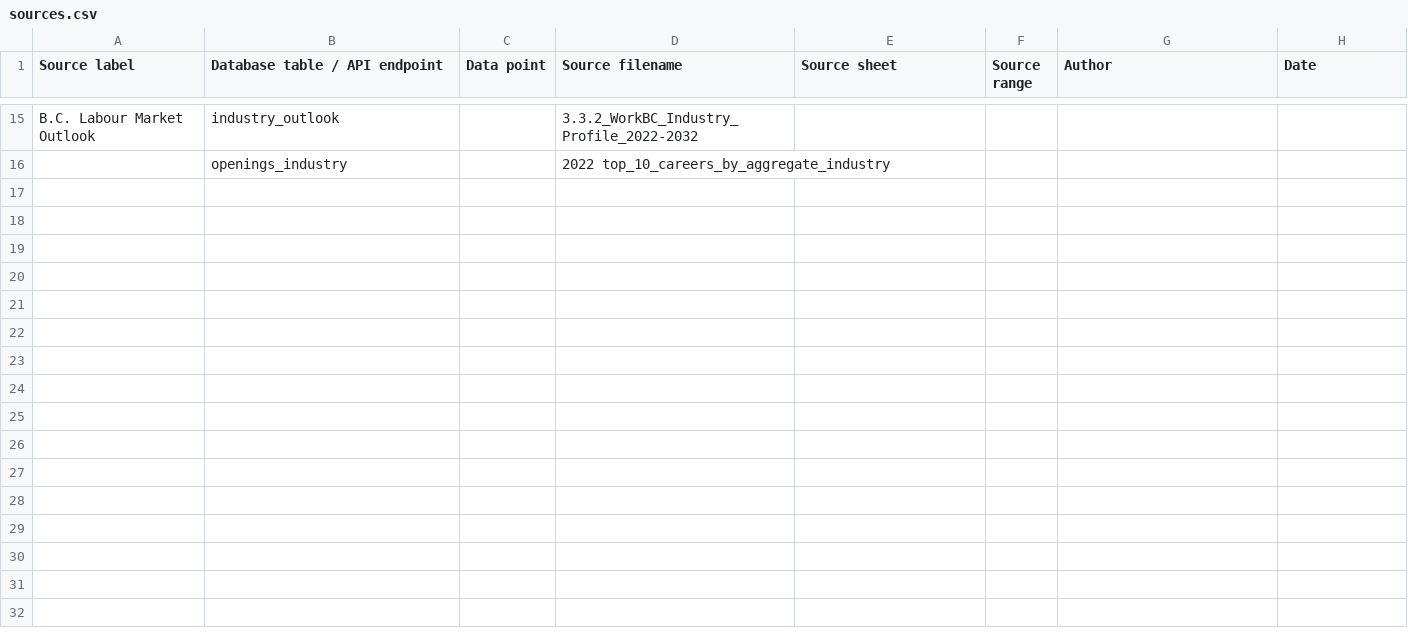
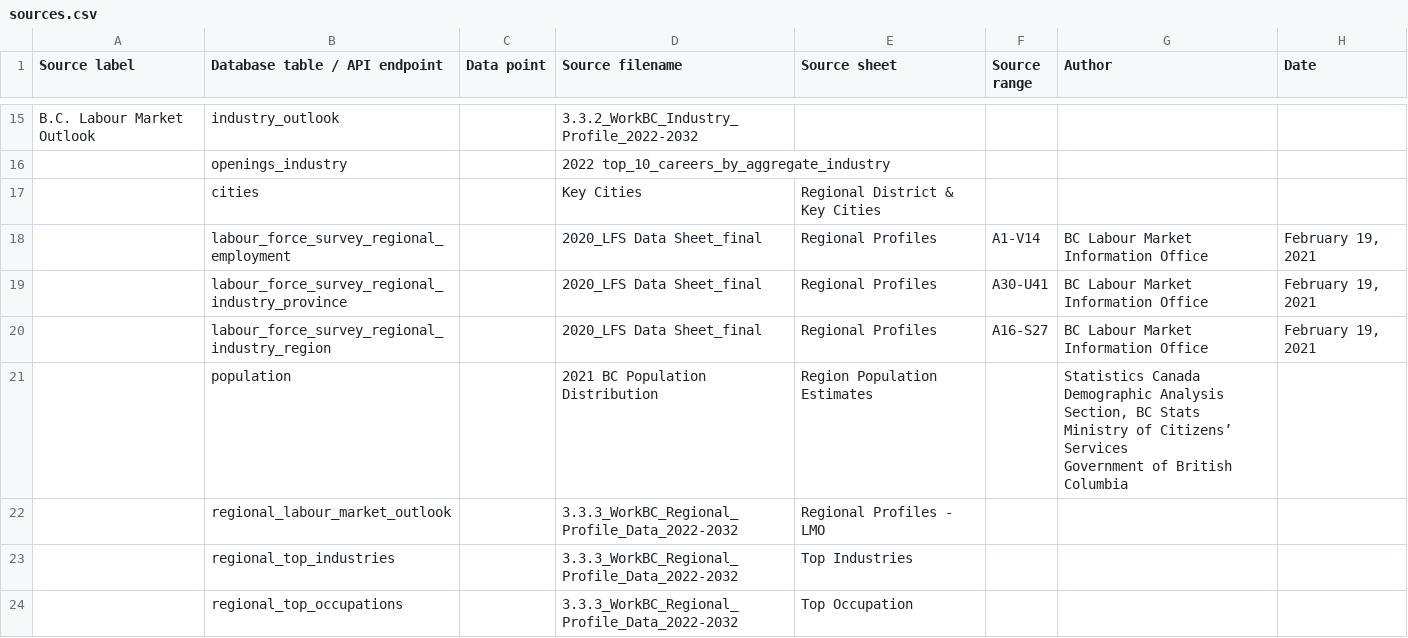
Before and after one commit to bcgov/workbc-ssot, a CSV file: migration/load/sources.csv, drawn as a sheet; only a part is shown, gaps mark what is left out.

Commit message:
Regional profiles data + supporting transformation scripts

```diff
--- a/migration/load/sources.csv
+++ b/migration/load/sources.csv
@@ -16 +16,12 @@
 ,"openings_industry",,"2022 top_10_careers_by_aggregate_industry",,,,
+,"cities",,"Key Cities","Regional District & Key Cities",,,
+,"labour_force_survey_regional_employment",,"2020_LFS Data Sheet_final","Regional Profiles","A1-V14","BC Labour Market Information Office","February 19, 2021"
+,"labour_force_survey_regional_industry_province",,"2020_LFS Data Sheet_final","Regional Profiles","A30-U41","BC Labour Market Information Office","February 19, 2021"
+,"labour_force_survey_regional_industry_region",,"2020_LFS Data Sheet_final","Regional Profiles","A16-S27","BC Labour Market Information Office","February 19, 2021"
+,"population",,"2021 BC Population Distribution","Region Population Estimates",,"Statistics Canada
+Demographic Analysis Section, BC Stats
+Ministry of Citizens’ Services
+Government of British Columbia",
+,"regional_labour_market_outlook",,"3.3.3_WorkBC_Regional_Profile_Data_2022-2032","Regional Profiles - LMO",,,
+,"regional_top_industries",,"3.3.3_WorkBC_Regional_Profile_Data_2022-2032","Top Industries",,,
+,"regional_top_occupations",,"3.3.3_WorkBC_Regional_Profile_Data_2022-2032","Top Occupation",,,
```
Also changed, not shown: 28 other files.
